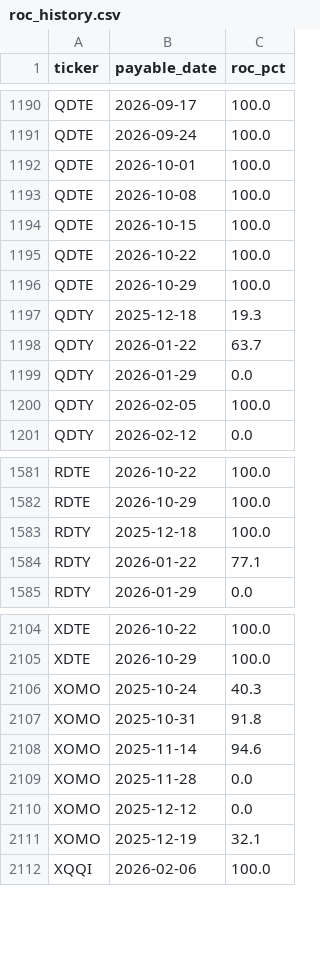
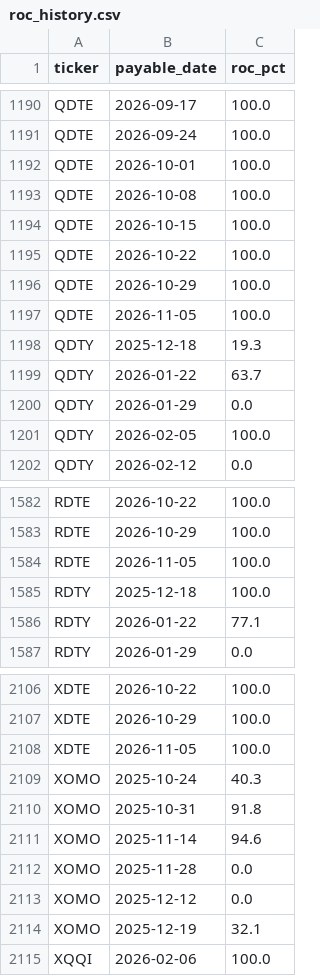
Before and after one commit to jimzucker/TrueYield, a CSV file: data/roc_history.csv, drawn as a sheet; only a part is shown, gaps mark what is left out; the diff names each change by its address in the sheet, - before the commit and + after, or states it on an @@ line.

```diff
--- a/data/roc_history.csv
+++ b/data/roc_history.csv
+row 1197: QDTE | 2026-11-05 | 100.0
+row 1584: RDTE | 2026-11-05 | 100.0
+row 2108: XDTE | 2026-11-05 | 100.0
```
Also changed, not shown: data/distributions_history.csv, 7 other files.
